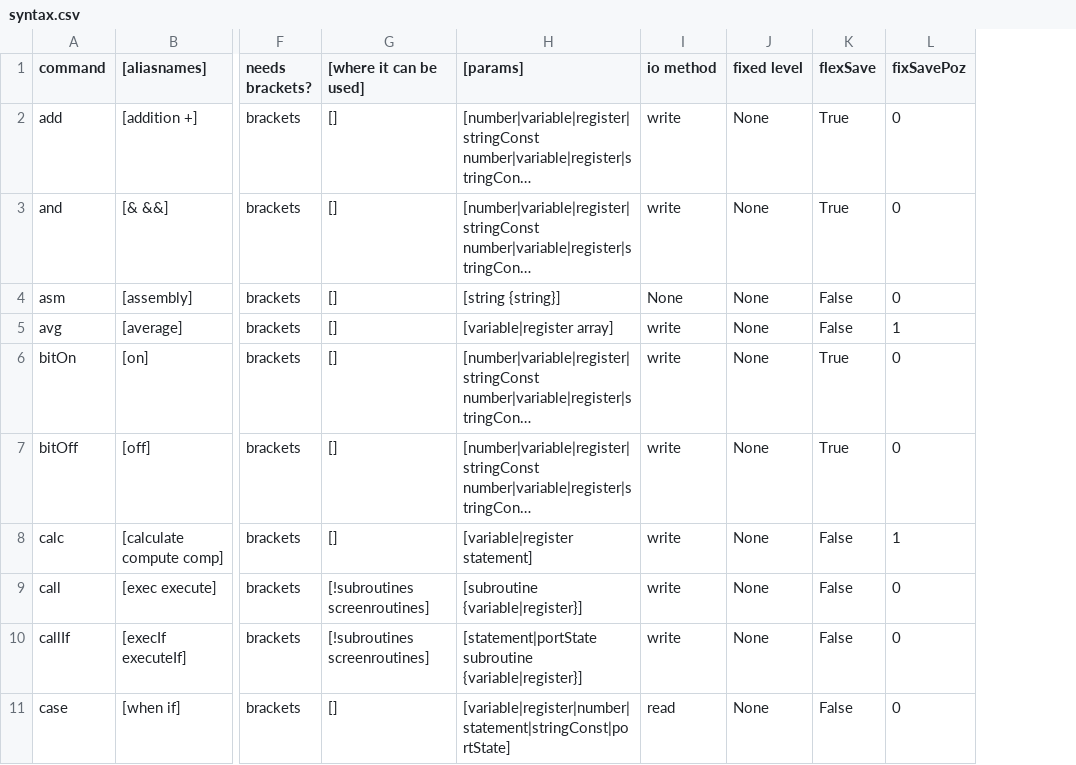
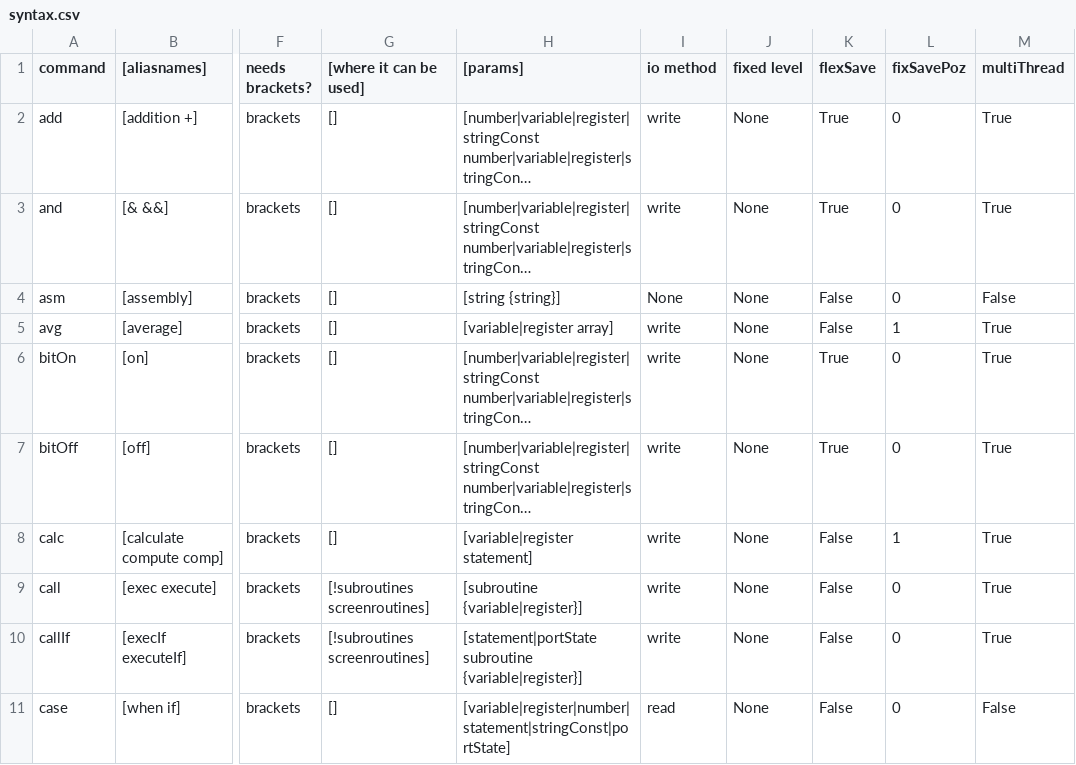
Before and after one commit to MemberA2600/Fortari2600, a CSV file: config/syntax.csv, drawn as a sheet; only a part is shown, gaps mark what is left out; long unchanged cells end in …; the diff names each change by its address in the sheet, - before the commit and + after, or states it on an @@ line.

Commit message:
Added some multithreading for line processing.

```diff
--- a/config/syntax.csv
+++ b/config/syntax.csv
+column M (multiThread), rows 2-11: True | True | False | True | True | True | True | True | True | False
```
Also changed, not shown: 6 other files.
